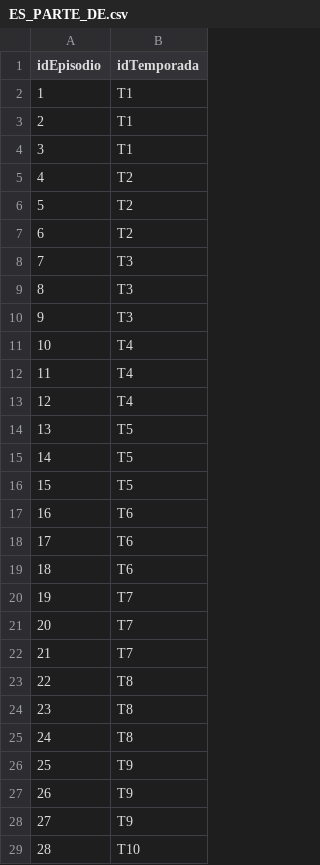
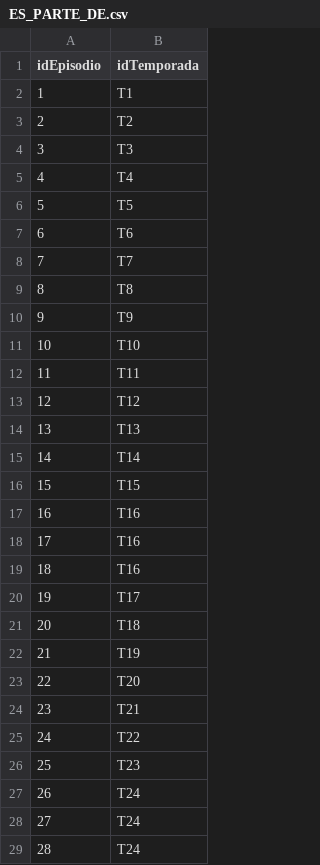
Before and after one commit to camilodelgado23/Archivos.csv, a CSV file: ES_PARTE_DE.csv, drawn as a sheet; only a part is shown; the diff covers the shown part only.

Commit message:
Update ES_PARTE_DE.csv

```diff
--- a/ES_PARTE_DE.csv
+++ b/ES_PARTE_DE.csv
@@ -2,28 +2,28 @@ idEpisodio,idTemporada
 1,T1
-2,T1
-3,T1
-4,T2
-5,T2
-6,T2
-7,T3
-8,T3
-9,T3
-10,T4
-11,T4
-12,T4
-13,T5
-14,T5
-15,T5
-16,T6
-17,T6
-18,T6
-19,T7
-20,T7
-21,T7
-22,T8
-23,T8
-24,T8
-25,T9
-26,T9
-27,T9
-28,T10
+2,T2
+3,T3
+4,T4
+5,T5
+6,T6
+7,T7
+8,T8
+9,T9
+10,T10
+11,T11
+12,T12
+13,T13
+14,T14
+15,T15
+16,T16
+17,T16
+18,T16
+19,T17
+20,T18
+21,T19
+22,T20
+23,T21
+24,T22
+25,T23
+26,T24
+27,T24
+28,T24
```
Also changed, not shown: 58 removed rows and 13 edited cells elsewhere in this file.
